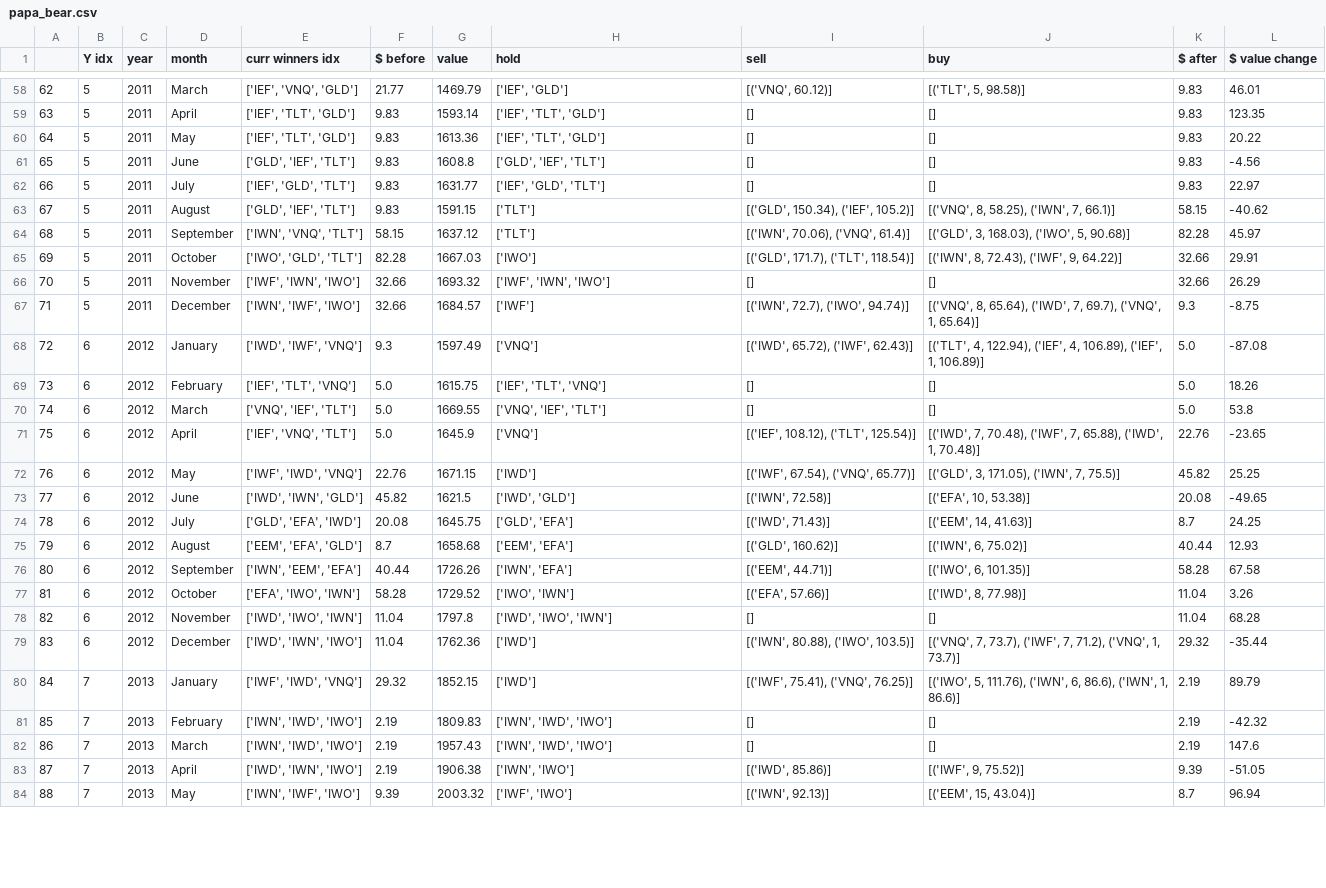
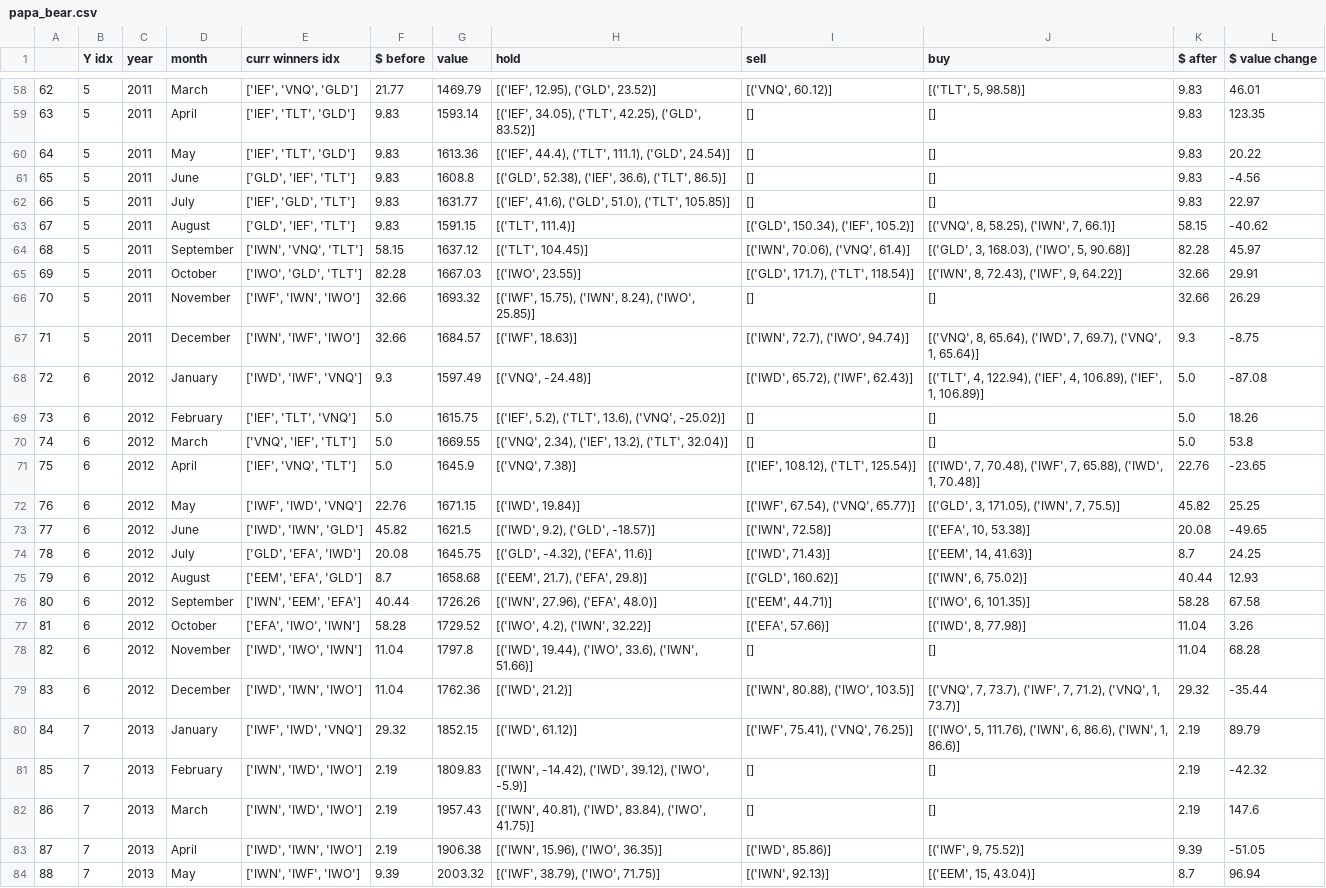
Before and after one commit to VivienAdnot/papa-bear, a CSV file: papa_bear.csv, drawn as a sheet; only a part is shown, gaps mark what is left out; the diff covers the shown part only; the diff names each change by its address in the sheet, - before the commit and + after, or states it on an @@ line.

Commit message:
feat: log hold latent profit

```diff
--- a/papa_bear.csv
+++ b/papa_bear.csv
-H58 (hold): ['IEF', 'GLD']
+H58 (hold): [('IEF', 12.95), ('GLD', 23.52)]
-H59 (hold): ['IEF', 'TLT', 'GLD']
+H59 (hold): [('IEF', 34.05), ('TLT', 42.25), ('GLD', 83.52)]
-H60 (hold): ['IEF', 'TLT', 'GLD']
+H60 (hold): [('IEF', 44.4), ('TLT', 111.1), ('GLD', 24.54)]
-H61 (hold): ['GLD', 'IEF', 'TLT']
+H61 (hold): [('GLD', 52.38), ('IEF', 36.6), ('TLT', 86.5)]
-H62 (hold): ['IEF', 'GLD', 'TLT']
+H62 (hold): [('IEF', 41.6), ('GLD', 51.0), ('TLT', 105.85)]
-H63 (hold): ['TLT']
+H63 (hold): [('TLT', 111.4)]
-H64 (hold): ['TLT']
+H64 (hold): [('TLT', 104.45)]
-H65 (hold): ['IWO']
+H65 (hold): [('IWO', 23.55)]
-H66 (hold): ['IWF', 'IWN', 'IWO']
+H66 (hold): [('IWF', 15.75), ('IWN', 8.24), ('IWO', 25.85)]
-H67 (hold): ['IWF']
+H67 (hold): [('IWF', 18.63)]
-H68 (hold): ['VNQ']
+H68 (hold): [('VNQ', -24.48)]
-H69 (hold): ['IEF', 'TLT', 'VNQ']
+H69 (hold): [('IEF', 5.2), ('TLT', 13.6), ('VNQ', -25.02)]
-H70 (hold): ['VNQ', 'IEF', 'TLT']
+H70 (hold): [('VNQ', 2.34), ('IEF', 13.2), ('TLT', 32.04)]
-H71 (hold): ['VNQ']
+H71 (hold): [('VNQ', 7.38)]
-H72 (hold): ['IWD']
+H72 (hold): [('IWD', 19.84)]
-H73 (hold): ['IWD', 'GLD']
+H73 (hold): [('IWD', 9.2), ('GLD', -18.57)]
-H74 (hold): ['GLD', 'EFA']
+H74 (hold): [('GLD', -4.32), ('EFA', 11.6)]
-H75 (hold): ['EEM', 'EFA']
+H75 (hold): [('EEM', 21.7), ('EFA', 29.8)]
-H76 (hold): ['IWN', 'EFA']
+H76 (hold): [('IWN', 27.96), ('EFA', 48.0)]
-H77 (hold): ['IWO', 'IWN']
+H77 (hold): [('IWO', 4.2), ('IWN', 32.22)]
-H78 (hold): ['IWD', 'IWO', 'IWN']
+H78 (hold): [('IWD', 19.44), ('IWO', 33.6), ('IWN', 51.66)]
-H79 (hold): ['IWD']
+H79 (hold): [('IWD', 21.2)]
-H80 (hold): ['IWD']
+H80 (hold): [('IWD', 61.12)]
-H81 (hold): ['IWN', 'IWD', 'IWO']
+H81 (hold): [('IWN', -14.42), ('IWD', 39.12), ('IWO', -5.9)]
-H82 (hold): ['IWN', 'IWD', 'IWO']
+H82 (hold): [('IWN', 40.81), ('IWD', 83.84), ('IWO', 41.75)]
-H83 (hold): ['IWN', 'IWO']
+H83 (hold): [('IWN', 15.96), ('IWO', 36.35)]
-H84 (hold): ['IWF', 'IWO']
+H84 (hold): [('IWF', 38.79), ('IWO', 71.75)]
```
Also changed, not shown: 132 edited cells elsewhere in this file, 3 other files.
